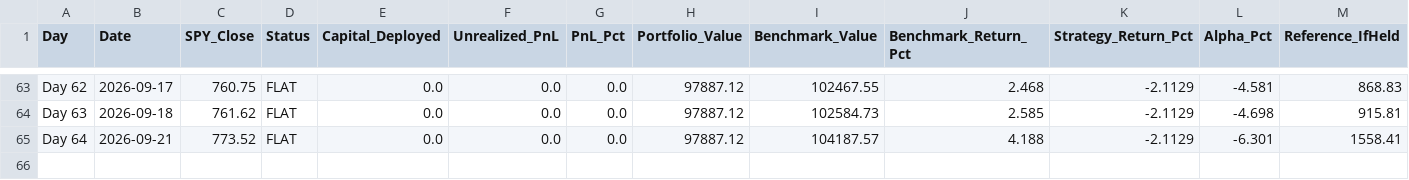
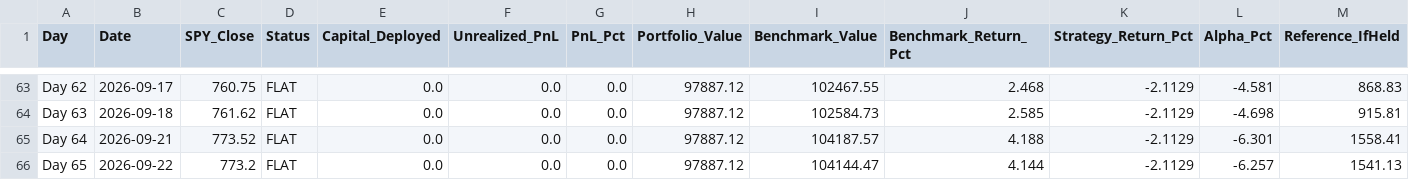
Before and after one commit to YASHpPATIL7/live-trading-alpha, a CSV file: alpaca_journal.csv, drawn as a sheet; only a part is shown, gaps mark what is left out; rows hold the shown columns only; the diff names each change by its address in the sheet, - before the commit and + after, or states it on an @@ line.

```diff
--- a/alpaca_journal.csv
+++ b/alpaca_journal.csv
+row 66: Day 65 | 2026-09-22 | 773.2 | FLAT | 0.0 | 0.0 | 0.0 | 97887.12 | 104144.47 | 4.144 | -2.1129 | -6.257 | 1541.13
```
Also changed, not shown: 3 other files.
